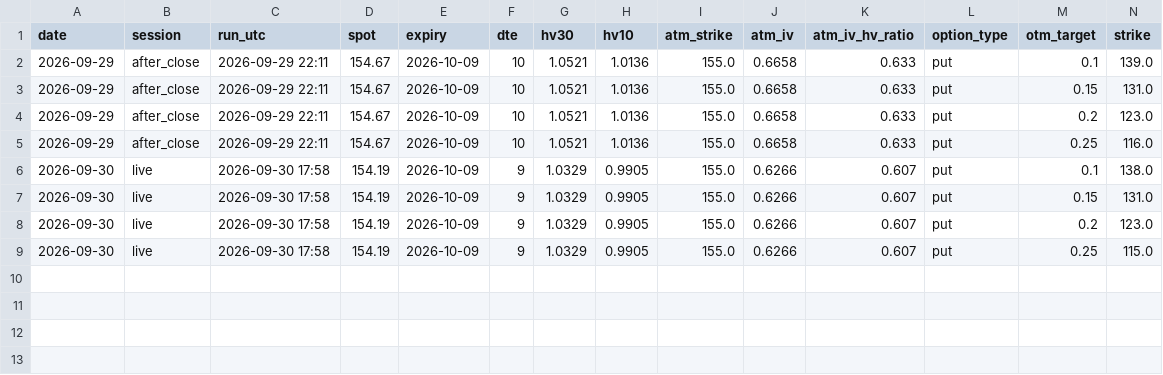
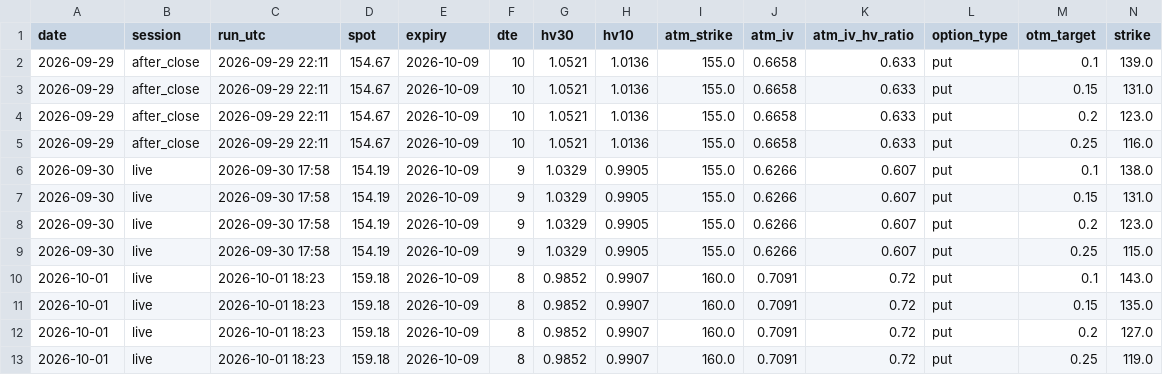
Before and after one commit to pintuwang/HMM-BTC, a CSV file: data/iv_log_puts.csv, drawn as a sheet; only a part is shown; rows hold the shown columns only; the diff names each change by its address in the sheet, - before the commit and + after, or states it on an @@ line.

```diff
--- a/data/iv_log_puts.csv
+++ b/data/iv_log_puts.csv
+row 10: 2026-10-01 | live | 2026-10-01 18:23 | 159.18 | 2026-10-09 | 8 | 0.9852 | 0.9907 | 160.0 | 0.7091 | 0.72 | put | 0.1 | 143.0
+row 11: 2026-10-01 | live | 2026-10-01 18:23 | 159.18 | 2026-10-09 | 8 | 0.9852 | 0.9907 | 160.0 | 0.7091 | 0.72 | put | 0.15 | 135.0
+row 12: 2026-10-01 | live | 2026-10-01 18:23 | 159.18 | 2026-10-09 | 8 | 0.9852 | 0.9907 | 160.0 | 0.7091 | 0.72 | put | 0.2 | 127.0
+row 13: 2026-10-01 | live | 2026-10-01 18:23 | 159.18 | 2026-10-09 | 8 | 0.9852 | 0.9907 | 160.0 | 0.7091 | 0.72 | put | 0.25 | 119.0
```
Also changed, not shown: data/iv_log_calls.csv, 1 other file.
